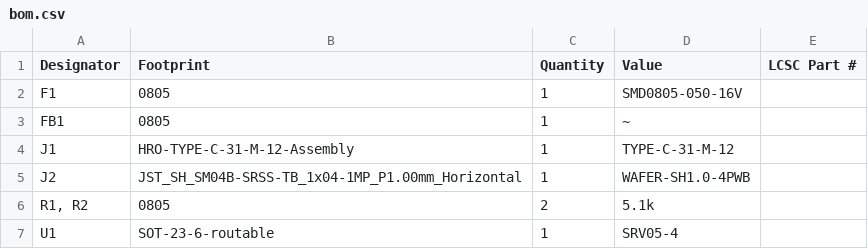
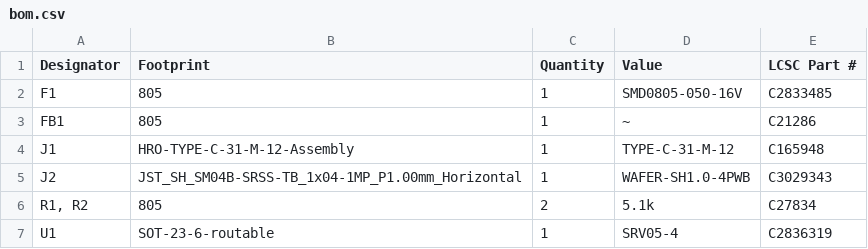
Before and after one commit to ZoharGalili/UDB-S-JST, a CSV file: production/bom.csv, drawn as a sheet.

Commit message:
Update bom.csv

```diff
--- a/production/bom.csv
+++ b/production/bom.csv
@@ -1,7 +1,7 @@
 Designator,Footprint,Quantity,Value,LCSC Part #
-F1,0805,1,SMD0805-050-16V,
-FB1,0805,1,~,
-J1,HRO-TYPE-C-31-M-12-Assembly,1,TYPE-C-31-M-12,
-J2,JST_SH_SM04B-SRSS-TB_1x04-1MP_P1.00mm_Horizontal,1,WAFER-SH1.0-4PWB,
-"R1, R2",0805,2,5.1k,
-U1,SOT-23-6-routable,1,SRV05-4,
+F1,805,1,SMD0805-050-16V,C2833485
+FB1,805,1,~,C21286
+J1,HRO-TYPE-C-31-M-12-Assembly,1,TYPE-C-31-M-12,C165948
+J2,JST_SH_SM04B-SRSS-TB_1x04-1MP_P1.00mm_Horizontal,1,WAFER-SH1.0-4PWB,C3029343
+"R1, R2",805,2,5.1k,C27834
+U1,SOT-23-6-routable,1,SRV05-4,C2836319
```
